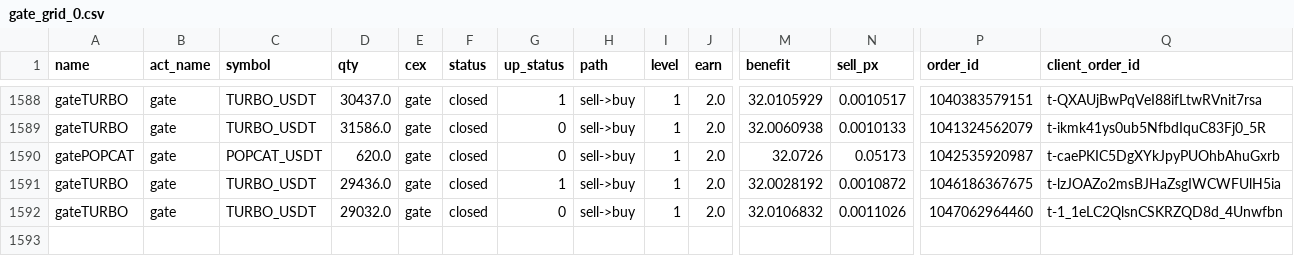
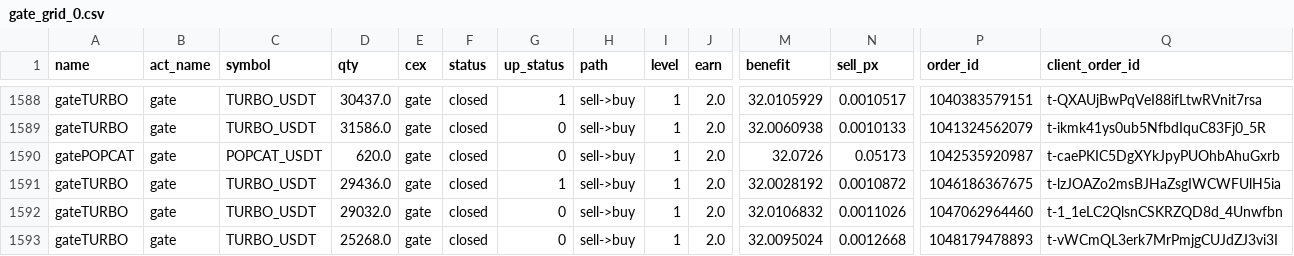
Before and after one commit to meme2046/data, a CSV file: gate_grid_0.csv, drawn as a sheet; only a part is shown, gaps mark what is left out; rows hold the shown columns only; the diff names each change by its address in the sheet, - before the commit and + after, or states it on an @@ line.

```diff
--- a/gate_grid_0.csv
+++ b/gate_grid_0.csv
+row 1593: gateTURBO | gate | TURBO_USDT | 25268.0 | gate | closed | 0 | sell->buy | 1 | 2.0 | 32.0095024 | 0.0012668 | 1048179478893 | t-vWCmQL3erk7MrPmjgCUJdZJ3vi3I
```
Also changed, not shown: 1 other file.
